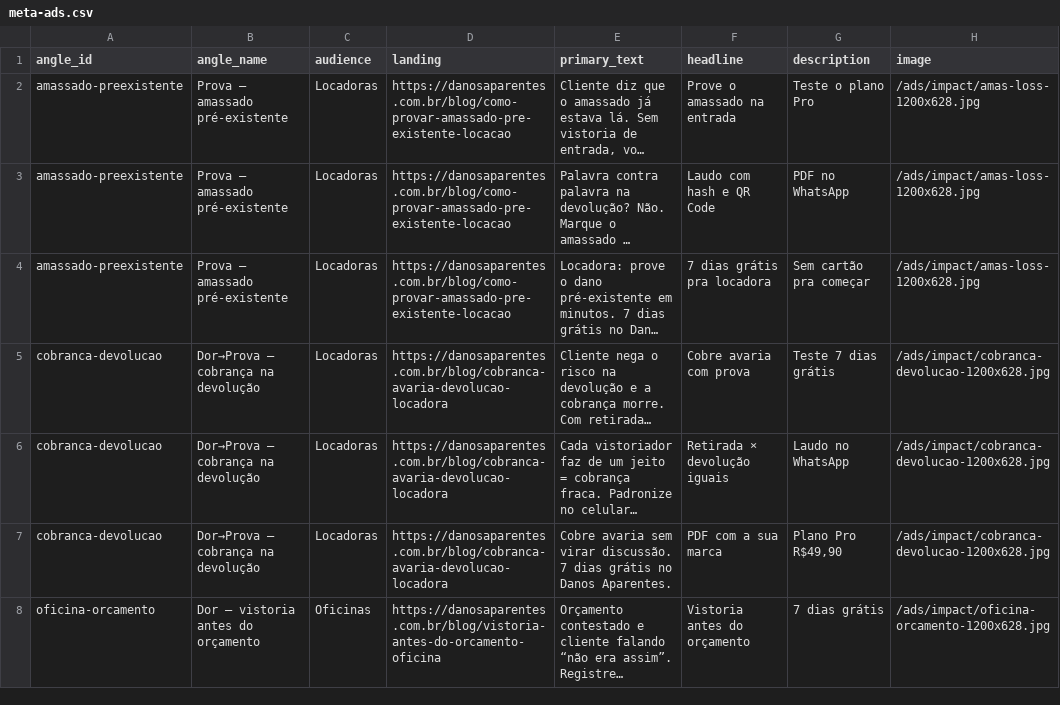
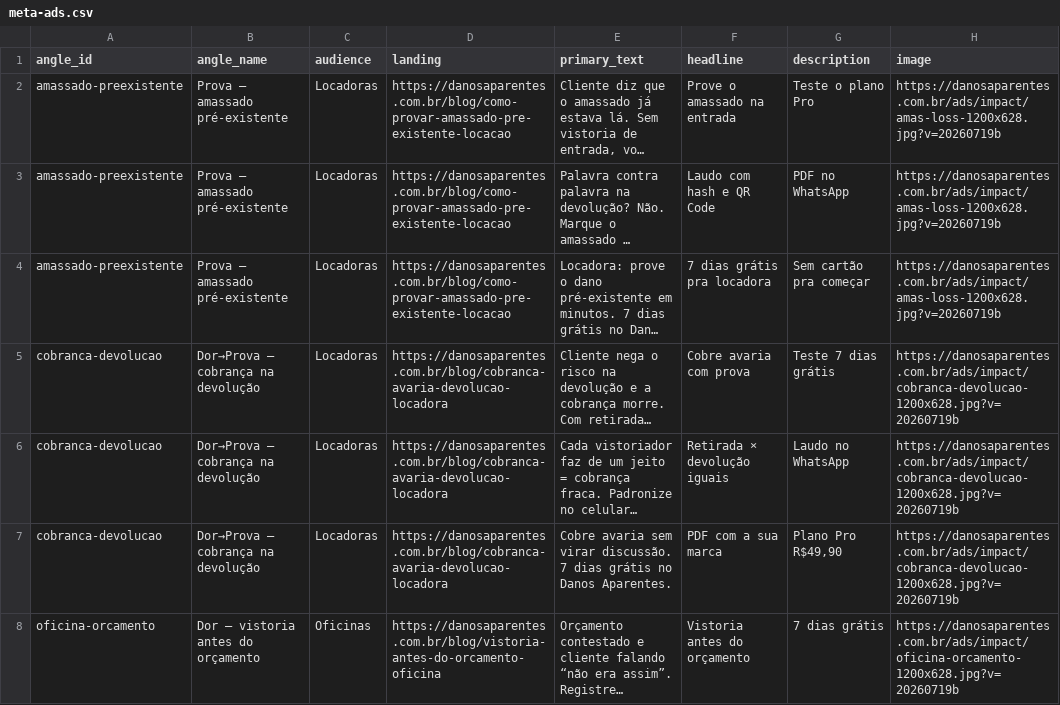
Before and after one commit to nenzinhu/Danos-Aparentes, a CSV file: marketing/ad-creative/2026-07-19/meta-ads.csv, drawn as a sheet; only a part is shown; long unchanged cells end in …; the diff covers the shown part only; the diff names each change by its address in the sheet, - before the commit and + after, or states it on an @@ line.

```diff
--- a/marketing/ad-creative/2026-07-19/meta-ads.csv
+++ b/marketing/ad-creative/2026-07-19/meta-ads.csv
-H2:H4 (image): /ads/impact/amas-loss-1200x628.jpg
+H2:H4 (image): https://danosaparentes.com.br/ads/impact/amas-loss-1200x628.jpg?v=20260719b
-H5:H7 (image): /ads/impact/cobranca-devolucao-1200x628.jpg
+H5:H7 (image): https://danosaparentes.com.br/ads/impact/cobranca-devolucao-1200x628.jpg?v=20260719b
-H8 (image): /ads/impact/oficina-orcamento-1200x628.jpg
+H8 (image): https://danosaparentes.com.br/ads/impact/oficina-orcamento-1200x628.jpg?v=20260719b
```
Also changed, not shown: 20 edited cells elsewhere in this file, marketing/ad-creative/2026-07-19-psych/meta-ads.csv, 38 other files.
